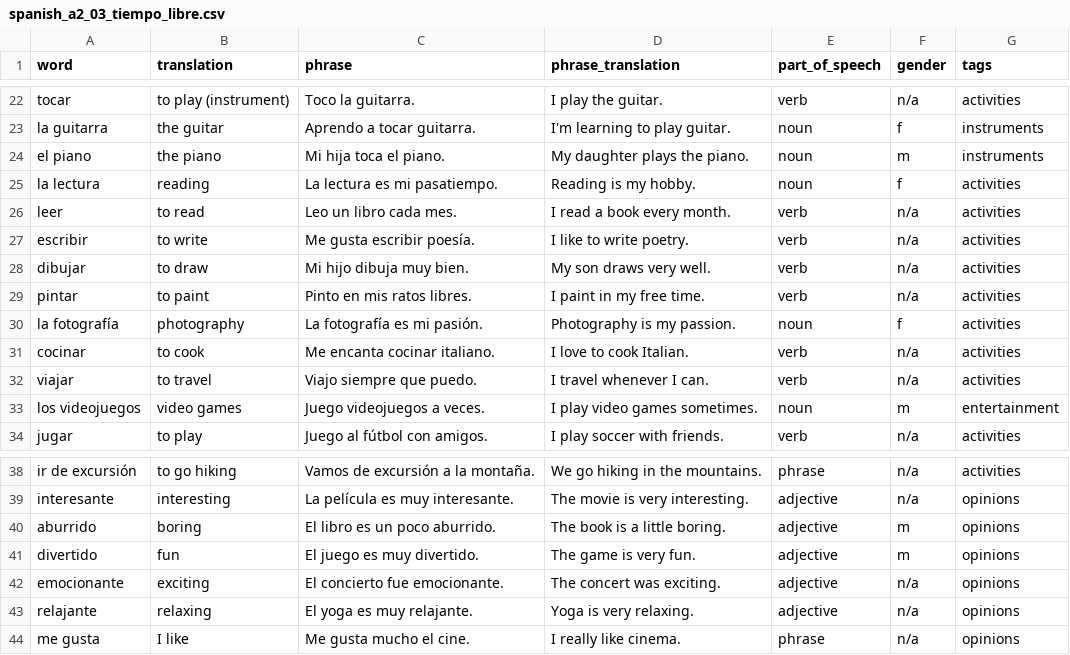
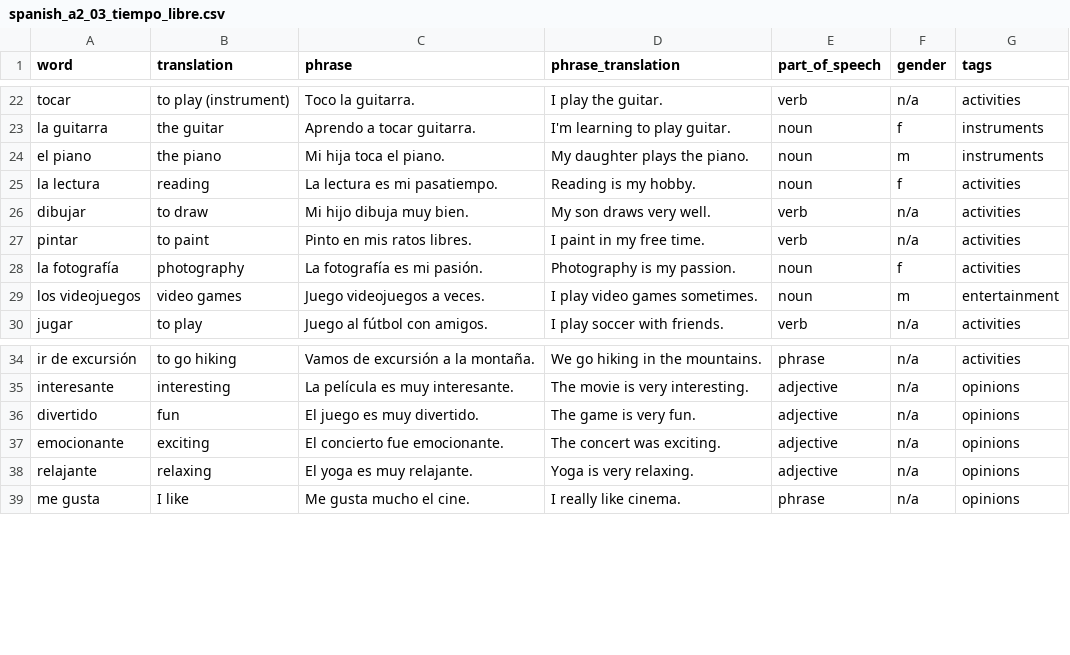
Before and after one commit to kemosabe102/anki-artisan, a CSV file: languages/spanish/spanish_a2_03_tiempo_libre.csv, drawn as a sheet; only a part is shown, gaps mark what is left out.

```diff
--- a/languages/spanish/spanish_a2_03_tiempo_libre.csv
+++ b/languages/spanish/spanish_a2_03_tiempo_libre.csv
@@ -25,4 +25,2 @@ el piano,the piano,Mi hija toca el piano.,My daughter plays the piano.,noun,m,in
 la lectura,reading,La lectura es mi pasatiempo.,Reading is my hobby.,noun,f,activities
-leer,to read,Leo un libro cada mes.,I read a book every month.,verb,n/a,activities
-escribir,to write,Me gusta escribir poesía.,I like to write poetry.,verb,n/a,activities
 dibujar,to draw,Mi hijo dibuja muy bien.,My son draws very well.,verb,n/a,activities
@@ -30,4 +28,2 @@ pintar,to paint,Pinto en mis ratos libres.,I paint in my free time.,verb,n/a,act
 la fotografía,photography,La fotografía es mi pasión.,Photography is my passion.,noun,f,activities
-cocinar,to cook,Me encanta cocinar italiano.,I love to cook Italian.,verb,n/a,activities
-viajar,to travel,Viajo siempre que puedo.,I travel whenever I can.,verb,n/a,activities
 los videojuegos,video games,Juego videojuegos a veces.,I play video games sometimes.,noun,m,entertainment
@@ -39,4 +35,3 @@ ir de excursión,to go hiking,Vamos de excursión a la montaña.,We go hiking in
 interesante,interesting,La película es muy interesante.,The movie is very interesting.,adjective,n/a,opinions
-aburrido,boring,El libro es un poco aburrido.,The book is a little boring.,adjective,m,opinions
-divertido,fun,El juego es muy divertido.,The game is very fun.,adjective,m,opinions
+divertido,fun,El juego es muy divertido.,The game is very fun.,adjective,n/a,opinions
 emocionante,exciting,El concierto fue emocionante.,The concert was exciting.,adjective,n/a,opinions
```
Also changed, not shown: languages/spanish/spanish_a2_02_compras_ropa.csv, languages/spanish/spanish_a2_04_salud_cuerpo.csv, 25 other files.
